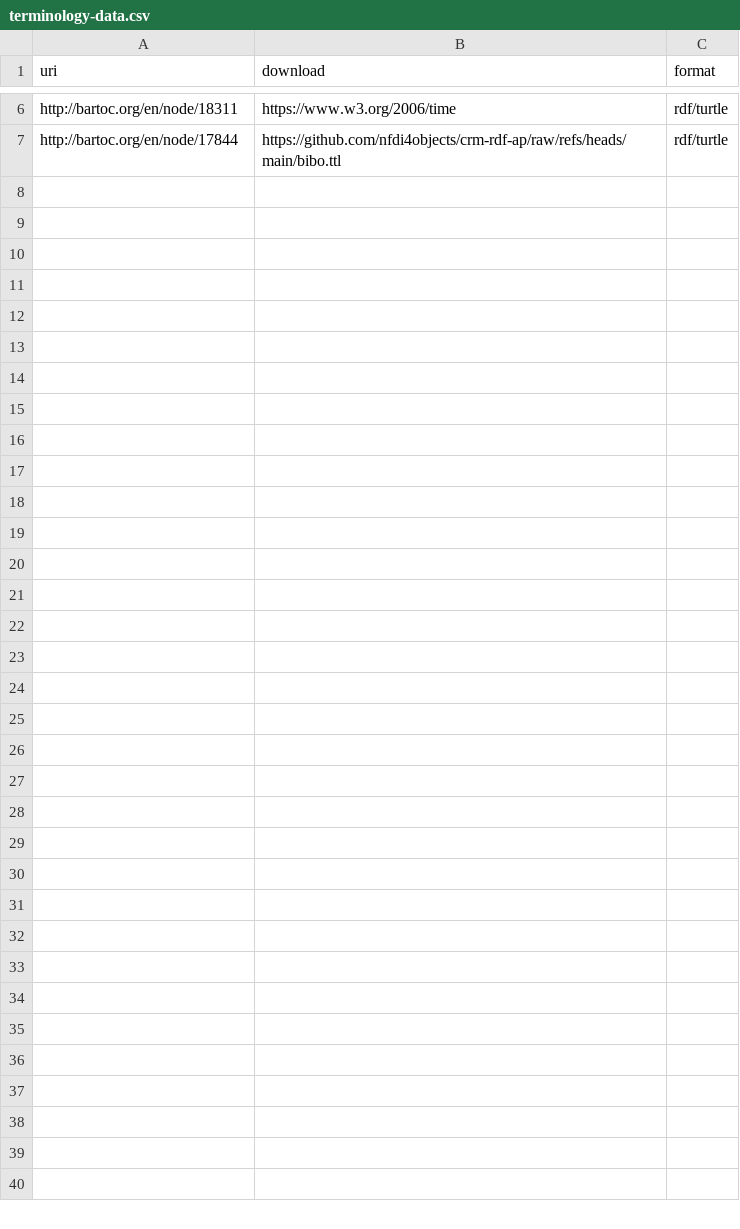
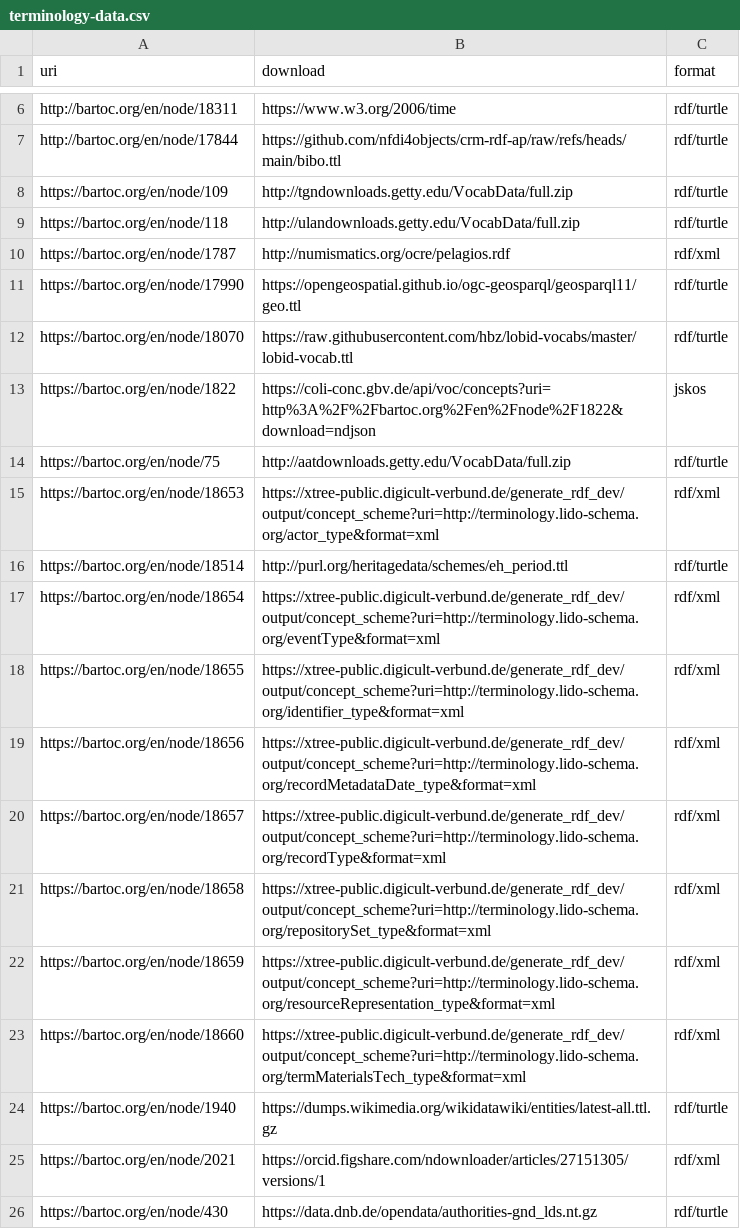
Before and after one commit to nfdi4objects/n4o-graph-importer, a CSV file: terminology-data.csv, drawn as a sheet; only a part is shown, gaps mark what is left out; the diff covers the shown part only.

Commit message:
Add more downloads

```diff
--- a/terminology-data.csv
+++ b/terminology-data.csv
@@ -7 +7,20 @@ http://bartoc.org/en/node/18311,https://www.w3.org/2006/time,rdf/turtle
 http://bartoc.org/en/node/17844,https://github.com/nfdi4objects/crm-rdf-ap/raw/refs/heads/main/bibo.ttl,rdf/turtle
+https://bartoc.org/en/node/109,http://tgndownloads.getty.edu/VocabData/full.zip,rdf/turtle
+https://bartoc.org/en/node/118,http://ulandownloads.getty.edu/VocabData/full.zip,rdf/turtle
+https://bartoc.org/en/node/1787,http://numismatics.org/ocre/pelagios.rdf,rdf/xml
+https://bartoc.org/en/node/17990,https://opengeospatial.github.io/ogc-geosparql/geosparql11/geo.ttl,rdf/turtle
+https://bartoc.org/en/node/18070,https://raw.githubusercontent.com/hbz/lobid-vocabs/master/lobid-vocab.ttl,rdf/turtle
+https://bartoc.org/en/node/1822,https://coli-conc.gbv.de/api/voc/concepts?uri=http%3A%2F%2Fbartoc.org%2Fen%2Fnode%2F1822&download=ndjson,jskos
+https://bartoc.org/en/node/75,http://aatdownloads.getty.edu/VocabData/full.zip,rdf/turtle
+https://bartoc.org/en/node/18653,https://xtree-public.digicult-verbund.de/generate_rdf_dev/output/concept_scheme?uri=http://terminology.lido-schema.org/actor_type&format=xml,rdf/xml
+https://bartoc.org/en/node/18514,http://purl.org/heritagedata/schemes/eh_period.ttl,rdf/turtle
+https://bartoc.org/en/node/18654,https://xtree-public.digicult-verbund.de/generate_rdf_dev/output/concept_scheme?uri=http://terminology.lido-schema.org/eventType&format=xml,rdf/xml
+https://bartoc.org/en/node/18655,https://xtree-public.digicult-verbund.de/generate_rdf_dev/output/concept_scheme?uri=http://terminology.lido-schema.org/identifier_type&format=xml,rdf/xml
+https://bartoc.org/en/node/18656,https://xtree-public.digicult-verbund.de/generate_rdf_dev/output/concept_scheme?uri=http://terminology.lido-schema.org/recordMetadataDate_type&format=xml,rdf/xml
+https://bartoc.org/en/node/18657,https://xtree-public.digicult-verbund.de/generate_rdf_dev/output/concept_scheme?uri=http://terminology.lido-schema.org/recordType&format=xml,rdf/xml
+https://bartoc.org/en/node/18658,https://xtree-public.digicult-verbund.de/generate_rdf_dev/output/concept_scheme?uri=http://terminology.lido-schema.org/repositorySet_type&format=xml,rdf/xml
+https://bartoc.org/en/node/18659,https://xtree-public.digicult-verbund.de/generate_rdf_dev/output/concept_scheme?uri=http://terminology.lido-schema.org/resourceRepresentation_type&format=xml,rdf/xml
+https://bartoc.org/en/node/18660,https://xtree-public.digicult-verbund.de/generate_rdf_dev/output/concept_scheme?uri=http://terminology.lido-schema.org/termMaterialsTech_type&format=xml,rdf/xml
+https://bartoc.org/en/node/1940,https://dumps.wikimedia.org/wikidatawiki/entities/latest-all.ttl.gz,rdf/turtle
+https://bartoc.org/en/node/2021,https://orcid.figshare.com/ndownloader/articles/27151305/versions/1,rdf/xml
+https://bartoc.org/en/node/430,https://data.dnb.de/opendata/authorities-gnd_lds.nt.gz,rdf/turtle
```
Also changed, not shown: 27 added rows elsewhere in this file.
